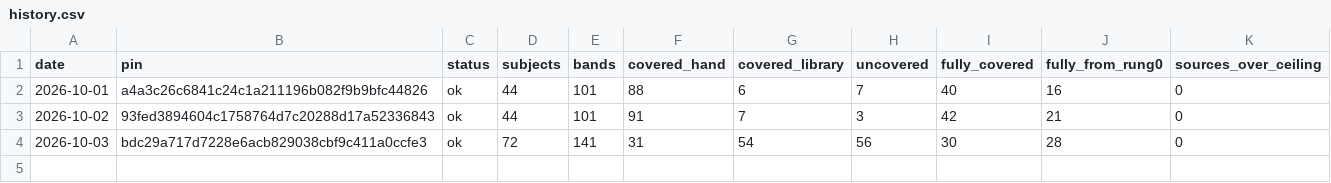
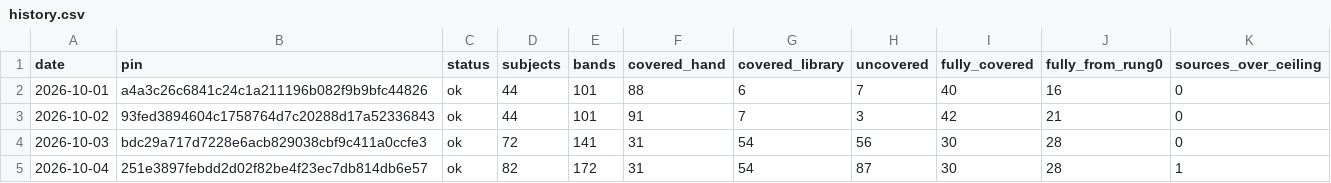
Before and after one commit to codestiff/asset-pulse, a CSV file: history.csv, drawn as a sheet; the diff names each change by its address in the sheet, - before the commit and + after, or states it on an @@ line.

```diff
--- a/history.csv
+++ b/history.csv
+row 5: 2026-10-04 | 251e3897febdd2d02f82be4f23ec7db814db6e57 | ok | 82 | 172 | 31 | 54 | 87 | 30 | 28 | 1
```
Also changed, not shown: 1 other file.
